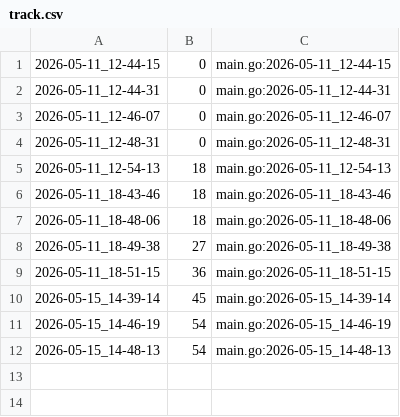
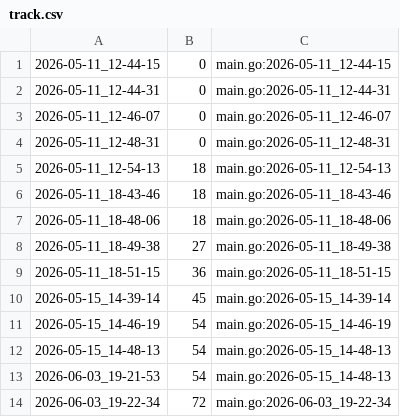
Before and after one commit to qxcode-course/ed-ter-bloco-a-grazyelelima, a CSV file: .tko/track/ed@vetbuild/track.csv, drawn as a sheet; the diff names each change by its address in the sheet, - before the commit and + after, or states it on an @@ line.

Commit message:
vetbuild

```diff
--- a/.tko/track/ed@vetbuild/track.csv
+++ b/.tko/track/ed@vetbuild/track.csv
+row 13: 2026-06-03_19-21-53 | 54 | main.go:2026-05-15_14-48-13
+row 14: 2026-06-03_19-22-34 | 72 | main.go:2026-06-03_19-22-34
```
Also changed, not shown: 12 other files.
